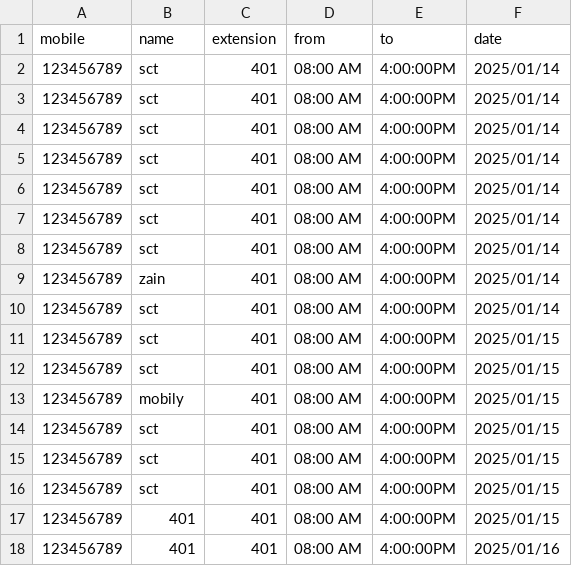
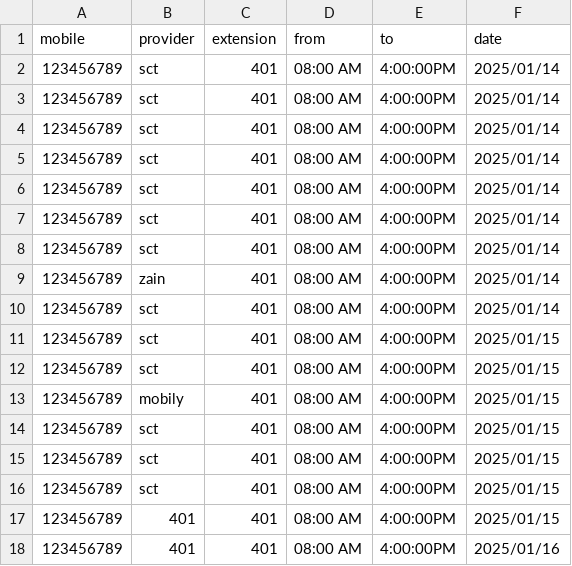
Before and after one commit to naif-saleh/ecolor.auto-connrct, a CSV file: public/larg_auto_dist_file .csv, drawn as a sheet.

```diff
--- a/public/larg_auto_dist_file .csv
+++ b/public/larg_auto_dist_file .csv
@@ -1,2 +1,2 @@
-mobile,name,extension,from,to,date
+mobile,provider,extension,from,to,date
 123456789,sct,401,08:00 AM,4:00:00PM,2025/01/14
```
Also changed, not shown: 3 other files.
